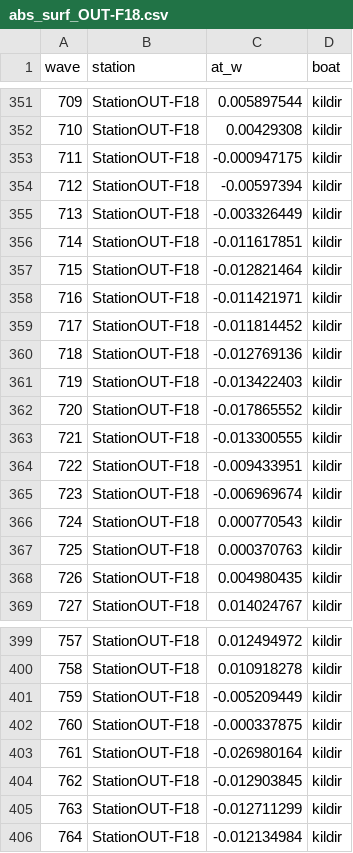
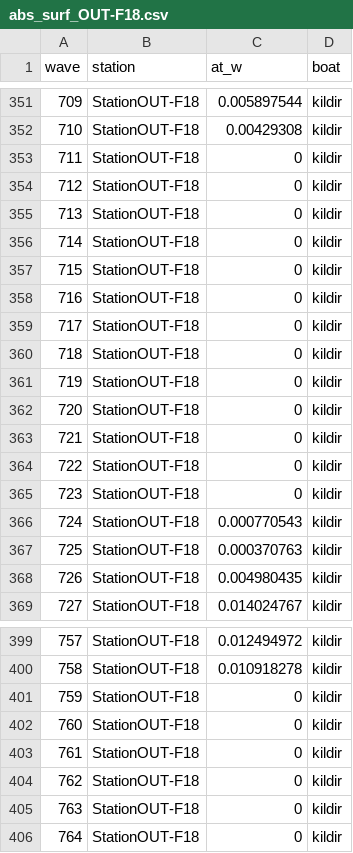
Before and after one commit to raphidoc/SABER, a CSV file: data/Rb_spectral/surface_iops/abs_surf_OUT-F18.csv, drawn as a sheet; only a part is shown, gaps mark what is left out.

```diff
--- a/data/Rb_spectral/surface_iops/abs_surf_OUT-F18.csv
+++ b/data/Rb_spectral/surface_iops/abs_surf_OUT-F18.csv
@@ -352,15 +352,15 @@ wave,station,at_w,boat
 710,StationOUT-F18,0.00429308,kildir
-711,StationOUT-F18,-0.000947175,kildir
-712,StationOUT-F18,-0.00597394,kildir
-713,StationOUT-F18,-0.003326449,kildir
-714,StationOUT-F18,-0.011617851,kildir
-715,StationOUT-F18,-0.012821464,kildir
-716,StationOUT-F18,-0.011421971,kildir
-717,StationOUT-F18,-0.011814452,kildir
-718,StationOUT-F18,-0.012769136,kildir
-719,StationOUT-F18,-0.013422403,kildir
-720,StationOUT-F18,-0.017865552,kildir
-721,StationOUT-F18,-0.013300555,kildir
-722,StationOUT-F18,-0.009433951,kildir
-723,StationOUT-F18,-0.006969674,kildir
+711,StationOUT-F18,0,kildir
+712,StationOUT-F18,0,kildir
+713,StationOUT-F18,0,kildir
+714,StationOUT-F18,0,kildir
+715,StationOUT-F18,0,kildir
+716,StationOUT-F18,0,kildir
+717,StationOUT-F18,0,kildir
+718,StationOUT-F18,0,kildir
+719,StationOUT-F18,0,kildir
+720,StationOUT-F18,0,kildir
+721,StationOUT-F18,0,kildir
+722,StationOUT-F18,0,kildir
+723,StationOUT-F18,0,kildir
 724,StationOUT-F18,0.000770543,kildir
@@ -400,7 +400,7 @@ wave,station,at_w,boat
 758,StationOUT-F18,0.010918278,kildir
-759,StationOUT-F18,-0.005209449,kildir
-760,StationOUT-F18,-0.000337875,kildir
-761,StationOUT-F18,-0.026980164,kildir
-762,StationOUT-F18,-0.012903845,kildir
-763,StationOUT-F18,-0.012711299,kildir
-764,StationOUT-F18,-0.012134984,kildir
+759,StationOUT-F18,0,kildir
+760,StationOUT-F18,0,kildir
+761,StationOUT-F18,0,kildir
+762,StationOUT-F18,0,kildir
+763,StationOUT-F18,0,kildir
+764,StationOUT-F18,0,kildir
```
Also changed, not shown: 16 other files.
